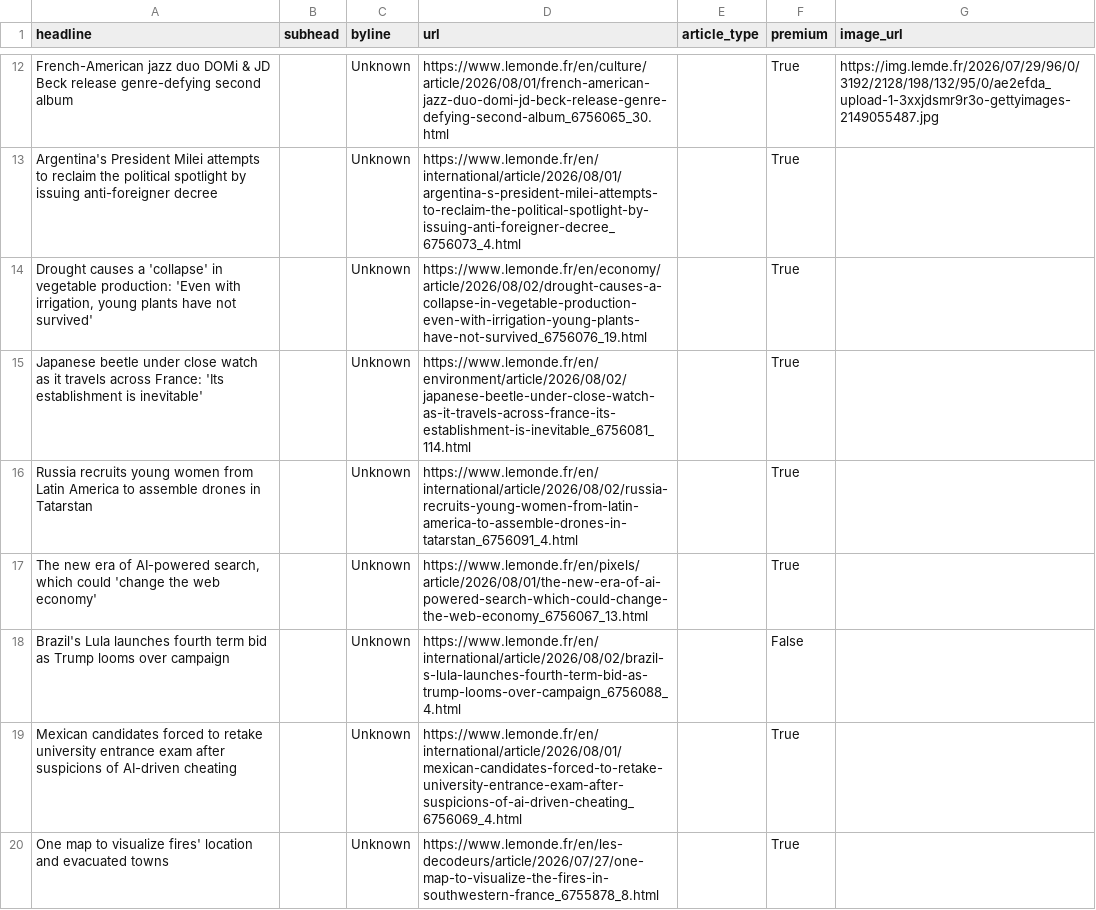
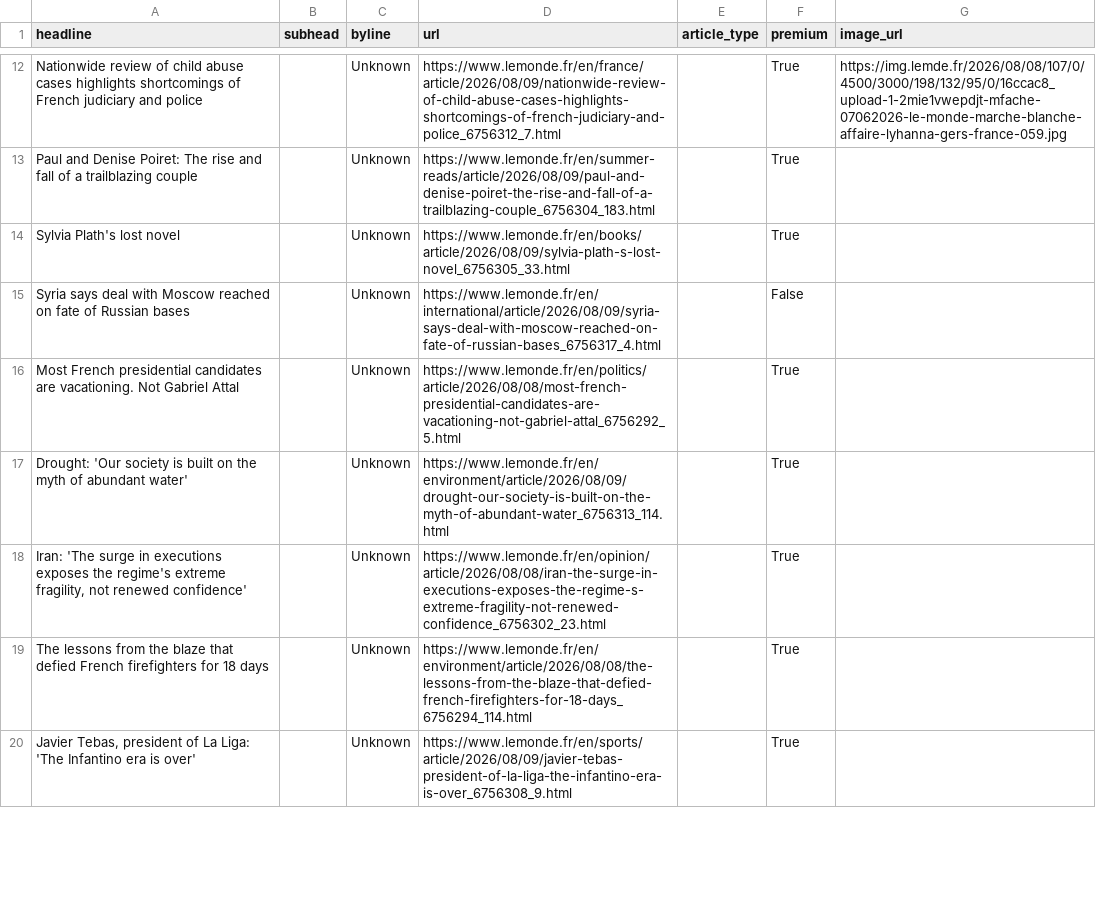
Before and after one commit to rachelavice/lede-homework-06, a CSV file: hw-07/lemonde_fr_news.csv, drawn as a sheet; only a part is shown, gaps mark what is left out; removed rows and columns are numbered as before the commit, all else as after; the diff covers the shown part only; the diff names each change by its address in the sheet, - before the commit and + after, or states it on an @@ line.

```diff
--- a/hw-07/lemonde_fr_news.csv
+++ b/hw-07/lemonde_fr_news.csv
-A12 (headline): French-American jazz duo DOMi & JD Beck release genre-defying second album
+A12 (headline): Nationwide review of child abuse cases highlights shortcomings of French judiciary and police
-D12 (url): https://www.lemonde.fr/en/culture/article/2026/08/01/french-american-jazz-duo-domi-jd-beck-release-genre-defying-second-album_6756065_30.html
+D12 (url): https://www.lemonde.fr/en/france/article/2026/08/09/nationwide-review-of-child-abuse-cases-highlights-shortcomings-of-french-judiciary-and-police_6756312_7.html
-G12 (image_url): https://img.lemde.fr/2026/07/29/96/0/3192/2128/198/132/95/0/ae2efda_upload-1-3xxjdsmr9r3o-gettyimages-2149055487.jpg
+G12 (image_url): https://img.lemde.fr/2026/08/08/107/0/4500/3000/198/132/95/0/16ccac8_upload-1-2mie1vwepdjt-mfache-07062026-le-monde-marche-blanche-affaire-lyhanna-gers-france-059.jpg
-A13 (headline): Argentina's President Milei attempts to reclaim the political spotlight by issuing anti-foreigner decree
+A13 (headline): Paul and Denise Poiret: The rise and fall of a trailblazing couple
-D13 (url): https://www.lemonde.fr/en/international/article/2026/08/01/argentina-s-president-milei-attempts-to-reclaim-the-political-spotlight-by-issuing-anti-foreigner-decree_6756073_4.html
+D13 (url): https://www.lemonde.fr/en/summer-reads/article/2026/08/09/paul-and-denise-poiret-the-rise-and-fall-of-a-trailblazing-couple_6756304_183.html
-A14 (headline): Drought causes a 'collapse' in vegetable production: 'Even with irrigation, young plants have not survived'
+A14 (headline): Sylvia Plath's lost novel
-D14 (url): https://www.lemonde.fr/en/economy/article/2026/08/02/drought-causes-a-collapse-in-vegetable-production-even-with-irrigation-young-plants-have-not-survived_6756076_19.html
+D14 (url): https://www.lemonde.fr/en/books/article/2026/08/09/sylvia-plath-s-lost-novel_6756305_33.html
+row 15: Syria says deal with Moscow reached on fate of Russian bases |  | Unknown | https://www.lemonde.fr/en/international/article/2026/08/09/syria-says-deal-with-moscow-reached-on-fate-of-russian-bases_6756317_4.html |  | False
-A16 (headline): Japanese beetle under close watch as it travels across France: 'Its establishment is inevitable'
+A16 (headline): Most French presidential candidates are vacationing. Not Gabriel Attal
-D16 (url): https://www.lemonde.fr/en/environment/article/2026/08/02/japanese-beetle-under-close-watch-as-it-travels-across-france-its-establishment-is-inevitable_6756081_114.html
+D16 (url): https://www.lemonde.fr/en/politics/article/2026/08/08/most-french-presidential-candidates-are-vacationing-not-gabriel-attal_6756292_5.html
-A17 (headline): Russia recruits young women from Latin America to assemble drones in Tatarstan
+A17 (headline): Drought: 'Our society is built on the myth of abundant water'
-D17 (url): https://www.lemonde.fr/en/international/article/2026/08/02/russia-recruits-young-women-from-latin-america-to-assemble-drones-in-tatarstan_6756091_4.html
+D17 (url): https://www.lemonde.fr/en/environment/article/2026/08/09/drought-our-society-is-built-on-the-myth-of-abundant-water_6756313_114.html
-A18 (headline): The new era of AI-powered search, which could 'change the web economy'
+A18 (headline): Iran: 'The surge in executions exposes the regime's extreme fragility, not renewed confidence'
-D18 (url): https://www.lemonde.fr/en/pixels/article/2026/08/01/the-new-era-of-ai-powered-search-which-could-change-the-web-economy_6756067_13.html
+D18 (url): https://www.lemonde.fr/en/opinion/article/2026/08/08/iran-the-surge-in-executions-exposes-the-regime-s-extreme-fragility-not-renewed-confidence_6756302_23.html
-row 18: Brazil's Lula launches fourth term bid as Trump looms over campaign |  | Unknown | https://www.lemonde.fr/en/international/article/2026/08/02/brazil-s-lula-launches-fourth-term-bid-as-trump-looms-over-campaign_6756088_4.html |  | False
-A19 (headline): Mexican candidates forced to retake university entrance exam after suspicions of AI-driven cheating
+A19 (headline): The lessons from the blaze that defied French firefighters for 18 days
-D19 (url): https://www.lemonde.fr/en/international/article/2026/08/01/mexican-candidates-forced-to-retake-university-entrance-exam-after-suspicions-of-ai-driven-cheating_6756069_4.html
+D19 (url): https://www.lemonde.fr/en/environment/article/2026/08/08/the-lessons-from-the-blaze-that-defied-french-firefighters-for-18-days_6756294_114.html
-A20 (headline): One map to visualize fires' location and evacuated towns
+A20 (headline): Javier Tebas, president of La Liga: 'The Infantino era is over'
-D20 (url): https://www.lemonde.fr/en/les-decodeurs/article/2026/07/27/one-map-to-visualize-the-fires-in-southwestern-france_6755878_8.html
+D20 (url): https://www.lemonde.fr/en/sports/article/2026/08/09/javier-tebas-president-of-la-liga-the-infantino-era-is-over_6756308_9.html
```
Also changed, not shown: 8 added rows, 8 removed rows and 28 edited cells elsewhere in this file, 1 other file.
